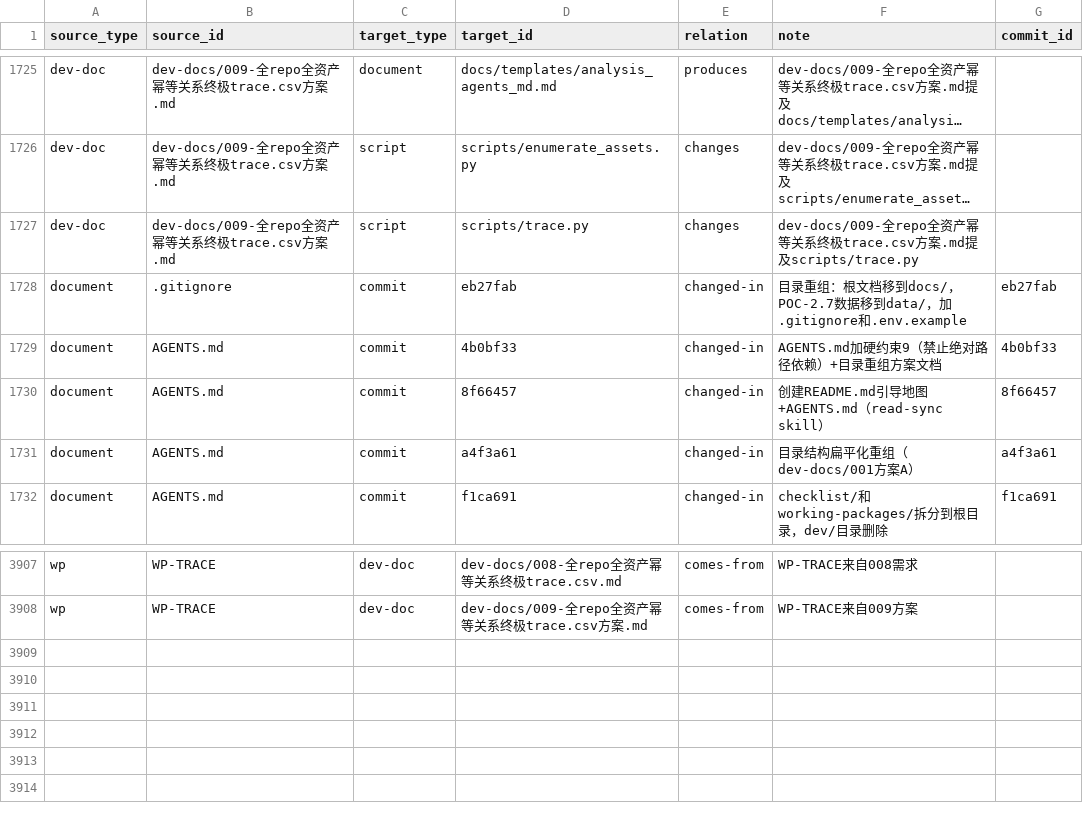
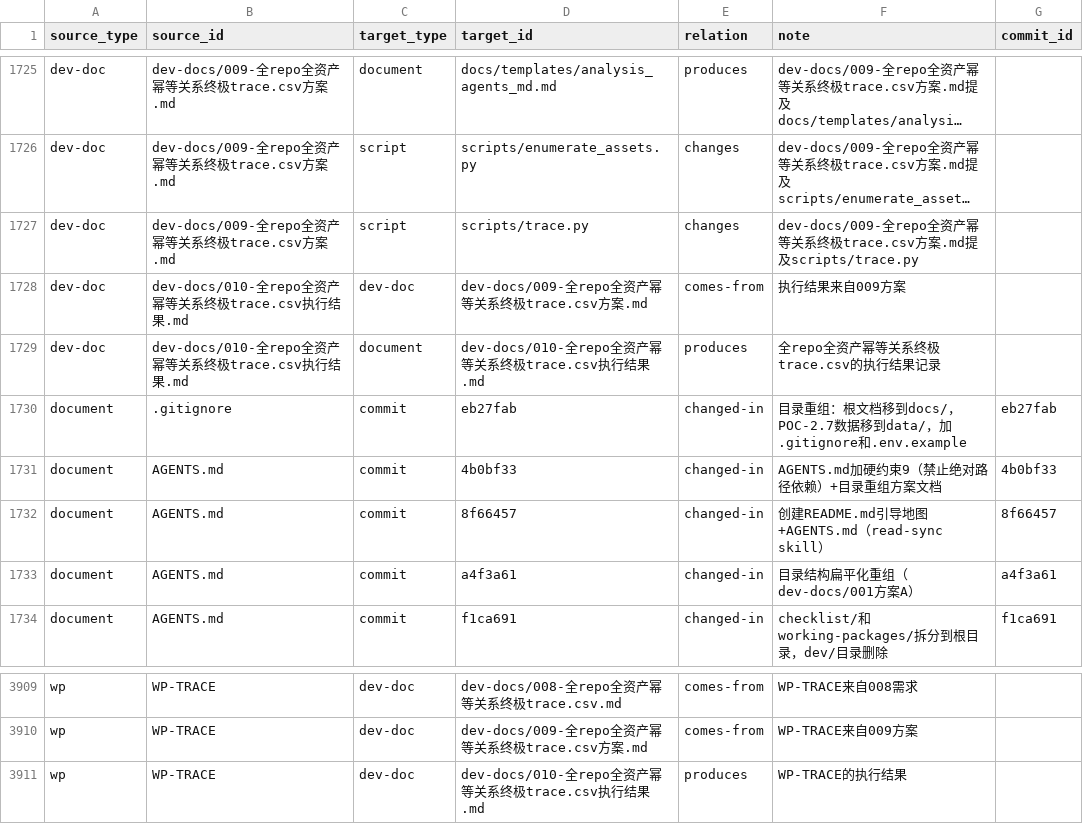
Before and after one commit to math-fournity/AI-Math-Competition-Problem-Solving-System, a CSV file: trace.csv, drawn as a sheet; only a part is shown, gaps mark what is left out; long unchanged cells end in …; the diff names each change by its address in the sheet, - before the commit and + after, or states it on an @@ line.

```diff
--- a/trace.csv
+++ b/trace.csv
+row 1728: dev-doc | dev-docs/010-全repo全资产幂等关系终极trace.csv执行结果.md | dev-doc | dev-docs/009-全repo全资产幂等关系终极trace.csv方案.md | comes-from | 执行结果来自009方案
+row 1729: dev-doc | dev-docs/010-全repo全资产幂等关系终极trace.csv执行结果.md | document | dev-docs/010-全repo全资产幂等关系终极trace.csv执行结果.md | produces | 全repo全资产幂等关系终极trace.csv的执行结果记录
+row 3911: wp | WP-TRACE | dev-doc | dev-docs/010-全repo全资产幂等关系终极trace.csv执行结果.md | produces | WP-TRACE的执行结果
```
Also changed, not shown: 1 other file.
